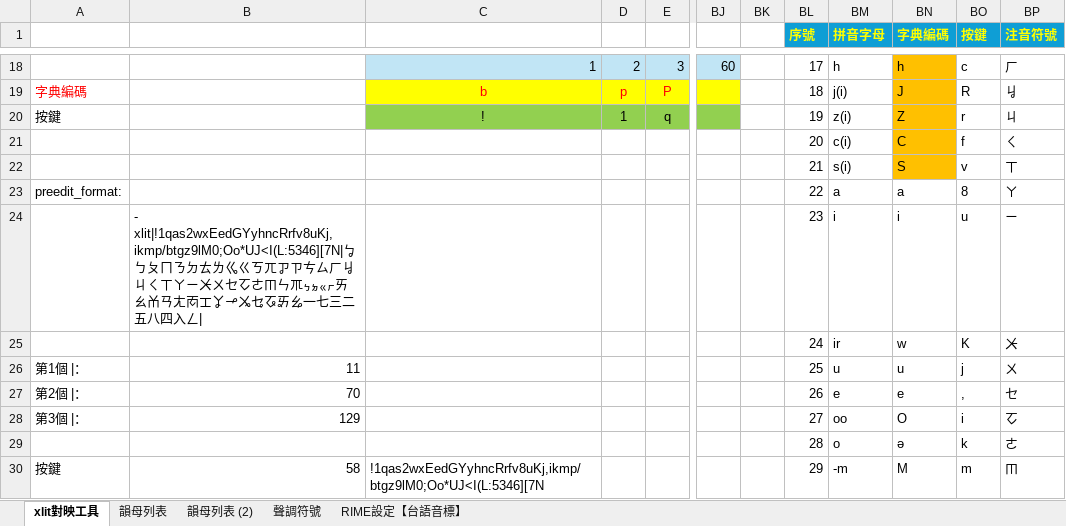
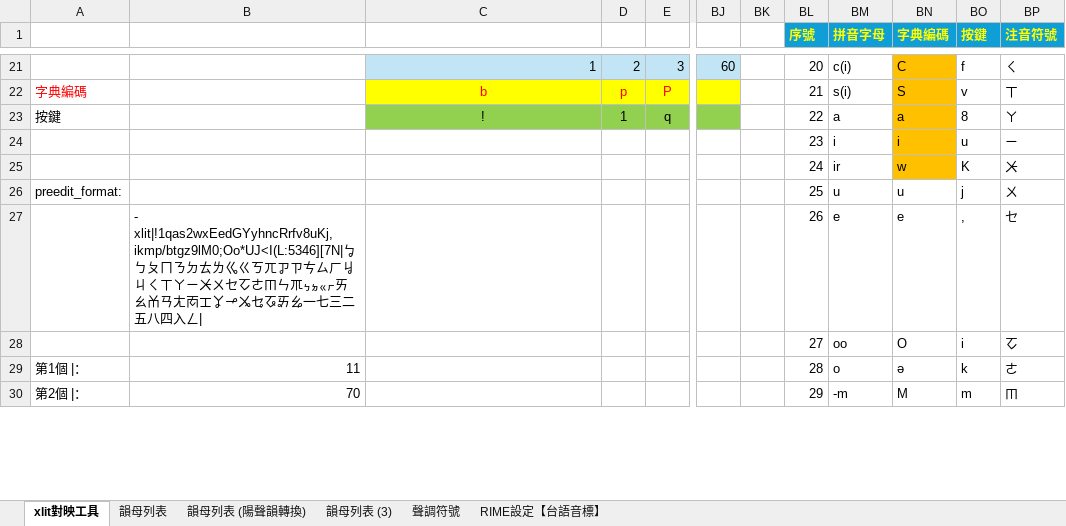
Before and after one commit to AlanJui/rime-tlpa, an Excel workbook: docs/鍵盤設計規格_方音符號輸入_台語音標編碼.xlsx, sheet xlit對映工具, drawn as a sheet; only a part is shown, gaps mark what is left out; values as stored, in another font and other column widths than the file's, no borders; removed rows and columns are numbered as before the commit, all else as after; rows hold the shown columns only; the diff covers the shown part only; the diff names each change by its address in the sheet, - before the commit and + after, or states it on an @@ line.

```diff
--- a/docs/鍵盤設計規格_方音符號輸入_台語音標編碼.xlsx (sheet xlit對映工具)
+++ b/docs/鍵盤設計規格_方音符號輸入_台語音標編碼.xlsx (sheet xlit對映工具)
-sheet tab: 韻母列表 (2)
+sheet tab: 韻母列表 (陽聲韻轉換)
+sheet tab: 韻母列表 (3)
-BL21 (序號): 17
+BL21 (序號): 20
-BM21 (拼音字母): h
+BM21 (拼音字母): c(i)
-BN21 (字典編碼): h
+BN21 (字典編碼): C
-BO21 (按鍵): c
+BO21 (按鍵): f
-BP21 (注音符號): ㄏ
+BP21 (注音符號): ㄑ
-BL22 (序號): 18
+BL22 (序號): 21
-BM22 (拼音字母): j(i)
+BM22 (拼音字母): s(i)
-BN22 (字典編碼): J
+BN22 (字典編碼): S
-BO22 (按鍵): R
+BO22 (按鍵): v
-BP22 (注音符號): ㆢ
+BP22 (注音符號): ㄒ
-BL23 (序號): 19
+BL23 (序號): 22
-BM23 (拼音字母): z(i)
+BM23 (拼音字母): a
-BN23 (字典編碼): Z
+BN23 (字典編碼): a
-BO23 (按鍵): r
+BO23 (按鍵): 8
-BP23 (注音符號): ㄐ
+BP23 (注音符號): ㄚ
-row 21:  |  |  |  |  |  |  | 20 | c(i) | C | f | ㄑ
-row 22:  |  |  |  |  |  |  | 21 | s(i) | S | v | ㄒ
-row 23: preedit_format: |  |  |  |  |  |  | 22 | a | a | 8 | ㄚ
-B24: - xlit|!1qas2wxEedGYyhncRrfv8uKj,ikmp/btgz9lM0;Oo*UJ<I(L:5346][7N|ㆠㄅㄆㄇㄋㄉㄊㄌㆣㄍㄎㄫㆡㄗㄘㄙㄏㆢㄐㄑㄒㄚㄧㆨㄨㆤㆦㄜㆬㄣㆭㆴㆵㆻㆷㄞㄠㆰㄢㄤㆱㆲㆩㆪㆫㆥㆧㆮㆯ一七三二五八四入ㄥ|
+B24: (empty)
-BN24:BN25 fill: none
+BN24:BN25 fill: #FFC000
-A26: 第1個 |：
+A26: preedit_format:
-B26: 11
+B26: (empty)
-A27: 第2個 |：
+A27: (empty)
-B27: 70
+B27: - xlit|!1qas2wxEedGYyhncRrfv8uKj,ikmp/btgz9lM0;Oo*UJ<I(L:5346][7N|ㆠㄅㄆㄇㄋㄉㄊㄌㆣㄍㄎㄫㆡㄗㄘㄙㄏㆢㄐㄑㄒㄚㄧㆨㄨㆤㆦㄜㆬㄣㆭㆴㆵㆻㆷㄞㄠㆰㄢㄤㆱㆲㆩㆪㆫㆥㆧㆮㆯ一七三二五八四入ㄥ|
-A28: 第3個 |：
+A28: (empty)
-B28: 129
+B28: (empty)
-A29: (empty)
+A29: 第1個 |：
-B29: (empty)
+B29: 11
-A30: 按鍵
+A30: 第2個 |：
-B30: 58
+B30: 70
-C30: !1qas2wxEedGYyhncRrfv8uKj,ikmp/btgz9lM0;Oo*UJ<I(L:5346][7N
+C30: (empty)
```
Also changed, not shown: 6 added rows, 3 removed rows, 48 edited cells and cell formats elsewhere in this sheet, sheet 韻母列表 (陽聲韻轉換), formulas that keep their value, 7 other files.
